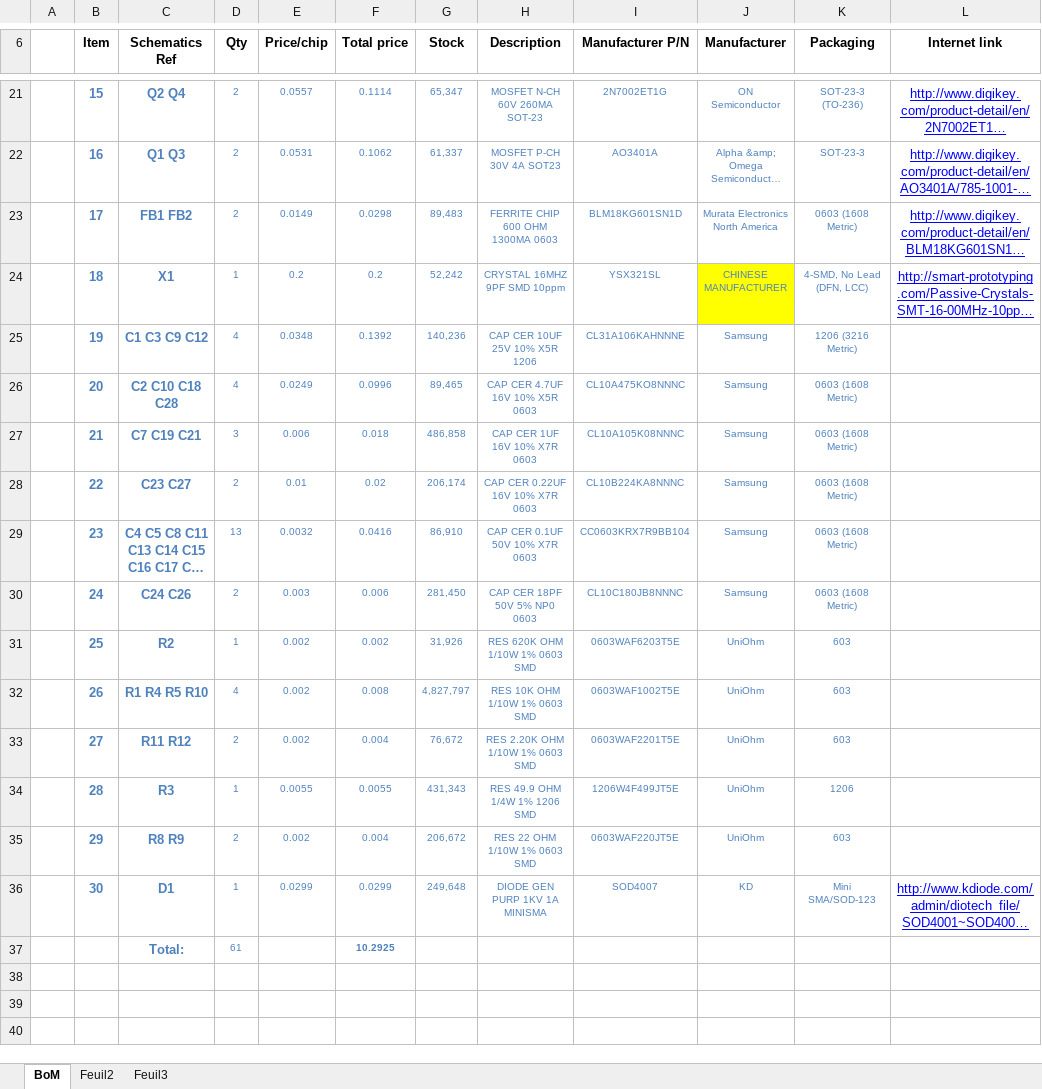
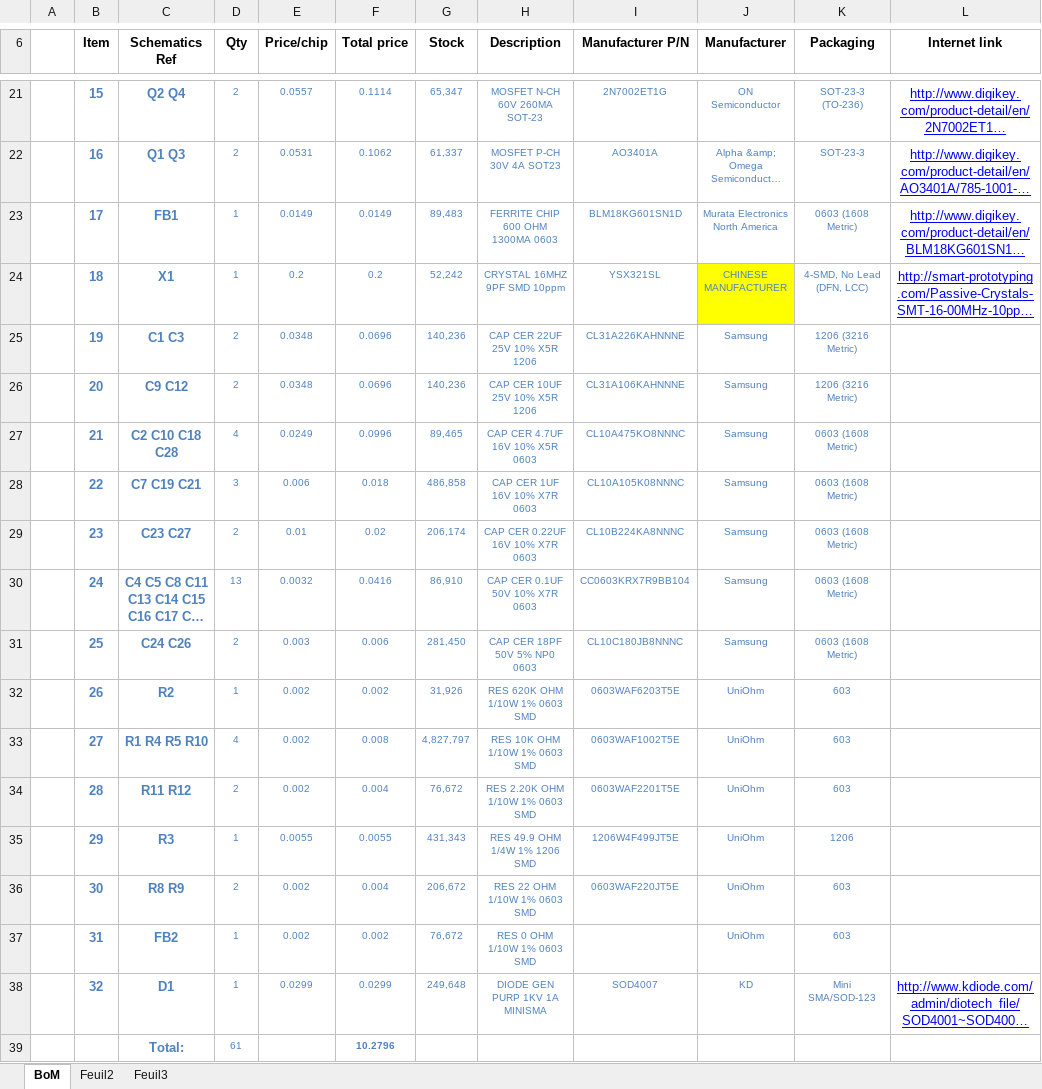
Before and after one commit to limpkin/mooltipass, an Excel workbook: kicad/BoM_Mooltipass_olivier_v1_for_prod.xlsm, sheet BoM, drawn as a sheet; only a part is shown, gaps mark what is left out; long unchanged cells end in …; values as stored, in another font and other column widths than the file's, no borders; addresses are those after the commit; the diff names each change by its address in the sheet, - before the commit and + after, or states it on an @@ line.

```diff
--- a/kicad/BoM_Mooltipass_olivier_v1_for_prod.xlsm (sheet BoM)
+++ b/kicad/BoM_Mooltipass_olivier_v1_for_prod.xlsm (sheet BoM)
-C23 (Schematics Ref): FB1 FB2
+C23 (Schematics Ref): FB1
-D23 (Qty): 2
+D23 (Qty): 1
-F23 (Total price): 0.0298
+F23 (Total price): 0.0149
-C25 (Schematics Ref): C1 C3 C9 C12
+C25 (Schematics Ref): C1 C3
-D25 (Qty): 4
+D25 (Qty): 2
-F25 (Total price): 0.1392
+F25 (Total price): 0.0696
-H25 (Description): CAP CER 10UF 25V 10% X5R 1206
+H25 (Description): CAP CER 22UF 25V 10% X5R 1206
-I25 (Manufacturer P/N): CL31A106KAHNNNE
+I25 (Manufacturer P/N): CL31A226KAHNNNE
+row 26:  | 20 | C9 C12 | 2 | 0.0348 | 0.0696 | 140,236 | CAP CER 10UF 25V 10% X5R 1206 | CL31A106KAHNNNE | Samsung | 1206 (3216 Metric)
-B27 (Item): 20
+B27 (Item): 21
-B28 (Item): 21
+B28 (Item): 22
-B29 (Item): 22
+B29 (Item): 23
-B30 (Item): 23
+B30 (Item): 24
-B31 (Item): 24
+B31 (Item): 25
-B32 (Item): 25
+B32 (Item): 26
-B33 (Item): 26
+B33 (Item): 27
-B34 (Item): 27
+B34 (Item): 28
-B35 (Item): 28
+B35 (Item): 29
-B36 (Item): 29
+B36 (Item): 30
+row 37:  | 31 | FB2 | 1 | 0.002 | 0.002 | 76,672 | RES 0 OHM 1/10W 1% 0603 SMD |  | UniOhm | 603
-B38 (Item): 30
+B38 (Item): 32
-F39 (Total price): 10.2925
+F39 (Total price): 10.2796
```
Also changed, not shown: formulas that keep their value, kicad/BoM_Mooltipass_olivier_v1.xlsm, production/gerbers_bottom/bom_bottom.xlsm, 8 other files.
